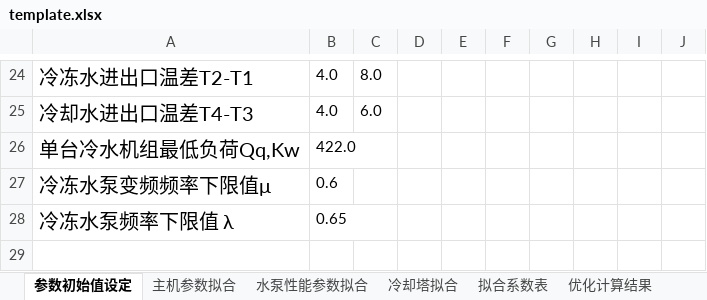
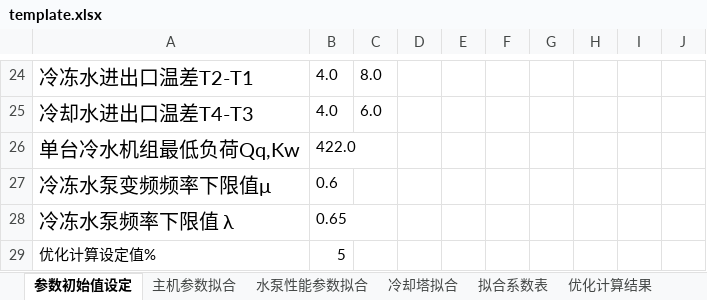
Before and after one commit to ssf-czh/analy_pro, an Excel workbook: gui/template.xlsx, sheet 参数初始值设定, drawn as a sheet; only a part is shown, gaps mark what is left out; values as stored, in another font and other column widths than the file's, no borders; the diff names each change by its address in the sheet, - before the commit and + after, or states it on an @@ line.

```diff
--- a/gui/template.xlsx (sheet 参数初始值设定)
+++ b/gui/template.xlsx (sheet 参数初始值设定)
+row 29: 优化计算设定值% | 5
```
Also changed, not shown: 3 other files.
